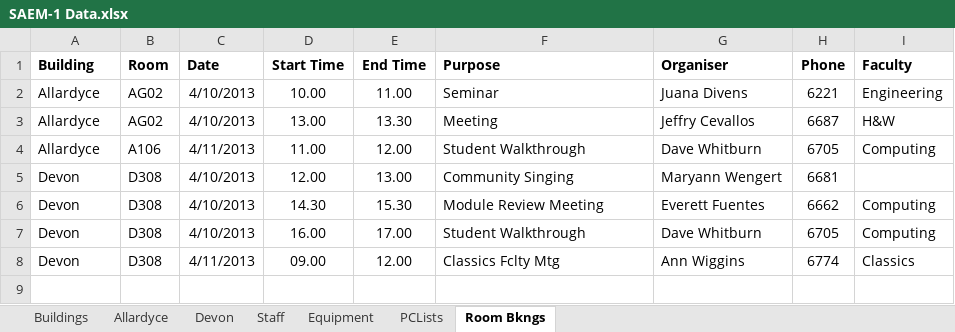
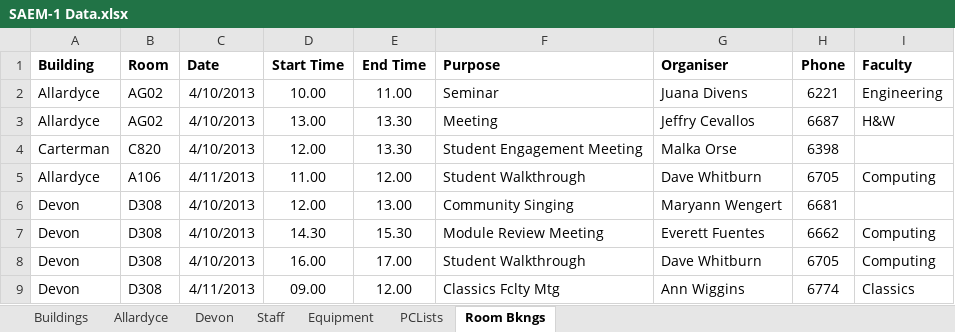
Before and after one commit to Drshockalot/SwitchboardCentral, an Excel workbook: data/SAEM-1 Data.xlsx, sheet Room Bkngs, drawn as a sheet; values as stored, in another font and other column widths than the file's, no borders; the diff names each change by its address in the sheet, - before the commit and + after, or states it on an @@ line.

```diff
--- a/data/SAEM-1 Data.xlsx (sheet Room Bkngs)
+++ b/data/SAEM-1 Data.xlsx (sheet Room Bkngs)
+row 4: Carterman | C820 | 4/10/2013 | 12.00 | 13.30 | Student Engagement Meeting | Malka Orse | 6398
```
Also changed, not shown: sheet PCLists, sheet Devon, sheet Allardyce, sheet Staff, DataTakeOnTesting.xlsx, 4 other files.
